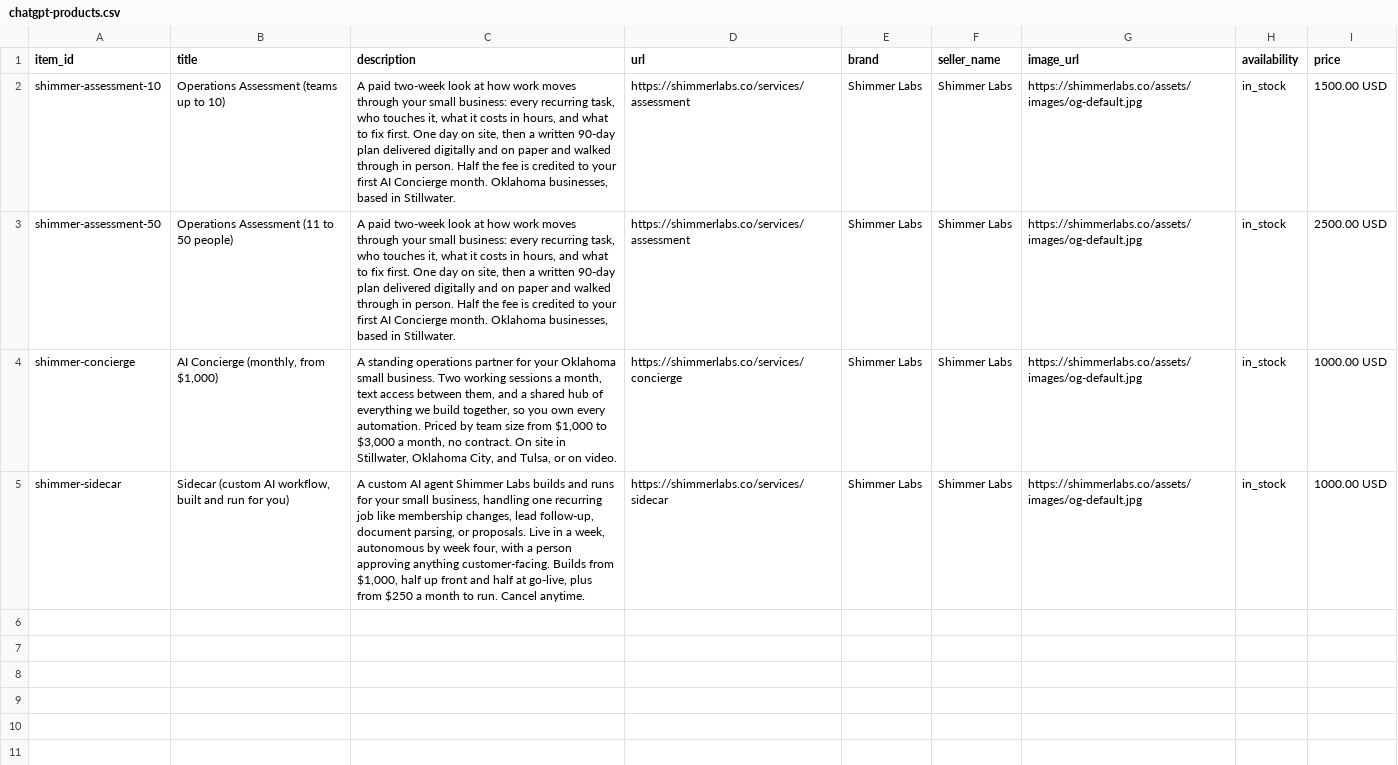
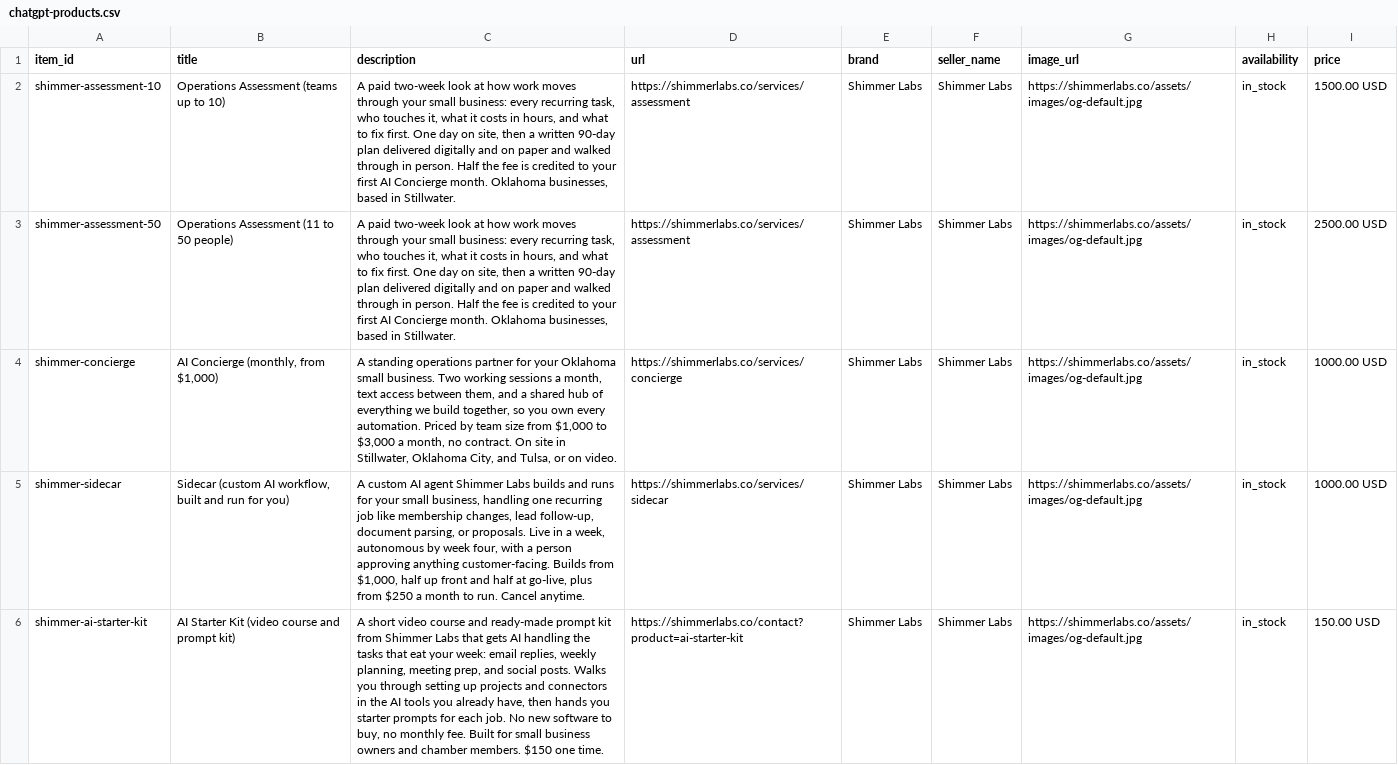
Before and after one commit to shimmer-labs/shimmer-labs-site, a CSV file: feeds/chatgpt-products.csv, drawn as a sheet; the diff names each change by its address in the sheet, - before the commit and + after, or states it on an @@ line.

```diff
--- a/feeds/chatgpt-products.csv
+++ b/feeds/chatgpt-products.csv
+row 6: shimmer-ai-starter-kit | AI Starter Kit (video course and prompt kit) | A short video course and ready-made prompt kit from Shimmer Labs that gets AI handling the tasks that eat your week: email replies, weekly planning, meeting prep, and social posts. Walks you through setting up projects and connectors in the AI tools you already have, then hands you starter prompts for each job. No new software to buy, no monthly fee. Built for small business owners and chamber members. $150 one time. | https://shimmerlabs.co/contact?product=ai-starter-kit | Shimmer Labs | Shimmer Labs | https://shimmerlabs.co/assets/images/og-default.jpg | in_stock | 150.00 USD
```
